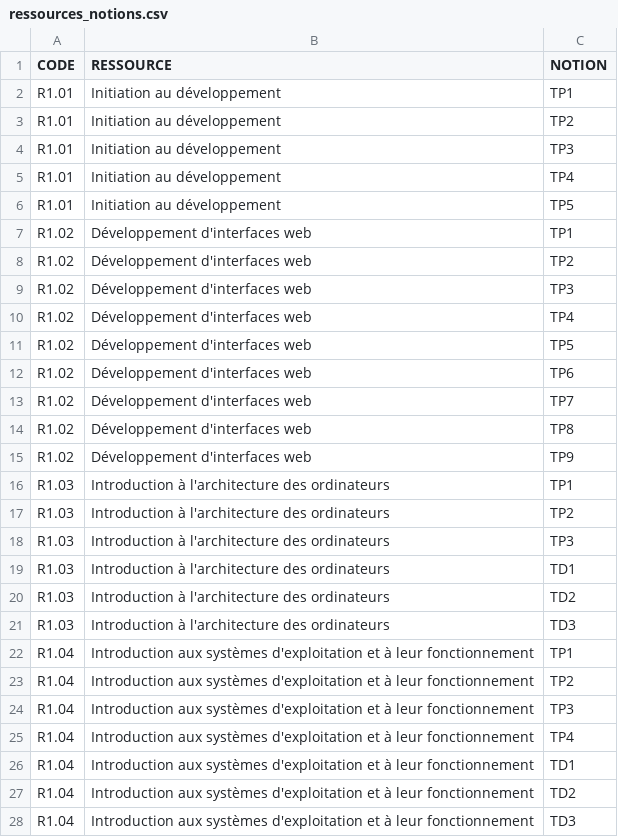
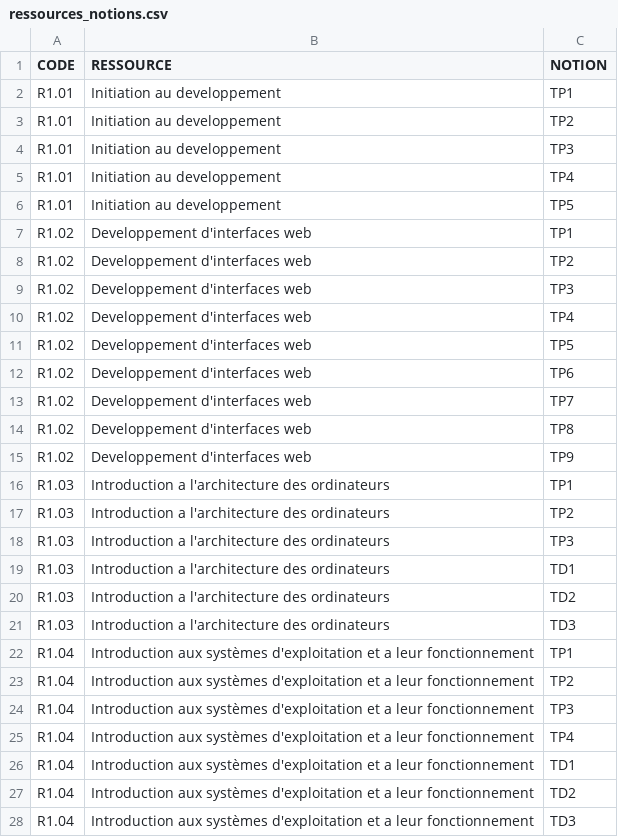
Before and after one commit to Spirotix/QCMBuilder, a CSV file: qcmBuilder/data/ressources_notions.csv, drawn as a sheet; only a part is shown; the diff covers the shown part only.

```diff
--- a/qcmBuilder/data/ressources_notions.csv
+++ b/qcmBuilder/data/ressources_notions.csv
@@ -1,28 +1,28 @@
 CODE;RESSOURCE;NOTION
-R1.01;Initiation au développement;TP1
-R1.01;Initiation au développement;TP2
-R1.01;Initiation au développement;TP3
-R1.01;Initiation au développement;TP4
-R1.01;Initiation au développement;TP5
-R1.02;Développement d'interfaces web;TP1
-R1.02;Développement d'interfaces web;TP2
-R1.02;Développement d'interfaces web;TP3
-R1.02;Développement d'interfaces web;TP4
-R1.02;Développement d'interfaces web;TP5
-R1.02;Développement d'interfaces web;TP6
-R1.02;Développement d'interfaces web;TP7
-R1.02;Développement d'interfaces web;TP8
-R1.02;Développement d'interfaces web;TP9
-R1.03;Introduction à l'architecture des ordinateurs;TP1
-R1.03;Introduction à l'architecture des ordinateurs;TP2
-R1.03;Introduction à l'architecture des ordinateurs;TP3
-R1.03;Introduction à l'architecture des ordinateurs;TD1
-R1.03;Introduction à l'architecture des ordinateurs;TD2
-R1.03;Introduction à l'architecture des ordinateurs;TD3
-R1.04;Introduction aux systèmes d'exploitation et à leur fonctionnement;TP1
-R1.04;Introduction aux systèmes d'exploitation et à leur fonctionnement;TP2
-R1.04;Introduction aux systèmes d'exploitation et à leur fonctionnement;TP3
-R1.04;Introduction aux systèmes d'exploitation et à leur fonctionnement;TP4
-R1.04;Introduction aux systèmes d'exploitation et à leur fonctionnement;TD1
-R1.04;Introduction aux systèmes d'exploitation et à leur fonctionnement;TD2
-R1.04;Introduction aux systèmes d'exploitation et à leur fonctionnement;TD3
+R1.01;Initiation au developpement;TP1
+R1.01;Initiation au developpement;TP2
+R1.01;Initiation au developpement;TP3
+R1.01;Initiation au developpement;TP4
+R1.01;Initiation au developpement;TP5
+R1.02;Developpement d'interfaces web;TP1
+R1.02;Developpement d'interfaces web;TP2
+R1.02;Developpement d'interfaces web;TP3
+R1.02;Developpement d'interfaces web;TP4
+R1.02;Developpement d'interfaces web;TP5
+R1.02;Developpement d'interfaces web;TP6
+R1.02;Developpement d'interfaces web;TP7
+R1.02;Developpement d'interfaces web;TP8
+R1.02;Developpement d'interfaces web;TP9
+R1.03;Introduction a l'architecture des ordinateurs;TP1
+R1.03;Introduction a l'architecture des ordinateurs;TP2
+R1.03;Introduction a l'architecture des ordinateurs;TP3
+R1.03;Introduction a l'architecture des ordinateurs;TD1
+R1.03;Introduction a l'architecture des ordinateurs;TD2
+R1.03;Introduction a l'architecture des ordinateurs;TD3
+R1.04;Introduction aux systèmes d'exploitation et a leur fonctionnement;TP1
+R1.04;Introduction aux systèmes d'exploitation et a leur fonctionnement;TP2
+R1.04;Introduction aux systèmes d'exploitation et a leur fonctionnement;TP3
+R1.04;Introduction aux systèmes d'exploitation et a leur fonctionnement;TP4
+R1.04;Introduction aux systèmes d'exploitation et a leur fonctionnement;TD1
+R1.04;Introduction aux systèmes d'exploitation et a leur fonctionnement;TD2
+R1.04;Introduction aux systèmes d'exploitation et a leur fonctionnement;TD3
```
Also changed, not shown: 1 edited cell elsewhere in this file, 27 other files.
